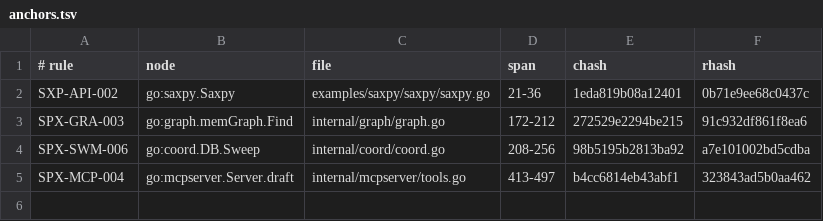
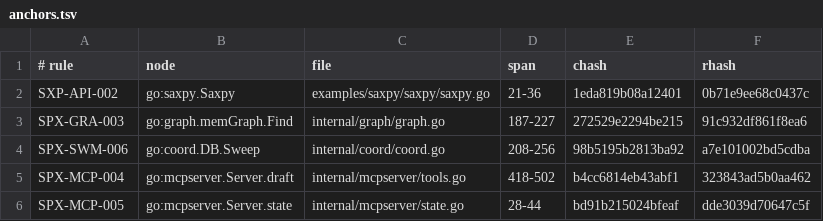
Before and after one commit to jxsl13/spectackle, a TSV file: .spectacle/anchors.tsv, drawn as a sheet.

```diff
--- a/.spectacle/anchors.tsv
+++ b/.spectacle/anchors.tsv
@@ -2,4 +2,5 @@
 SXP-API-002	go:saxpy.Saxpy	examples/saxpy/saxpy/saxpy.go	21-36	1eda819b08a12401	0b71e9ee68c0437c
-SPX-GRA-003	go:graph.memGraph.Find	internal/graph/graph.go	172-212	272529e2294be215	91c932df861f8ea6
+SPX-GRA-003	go:graph.memGraph.Find	internal/graph/graph.go	187-227	272529e2294be215	91c932df861f8ea6
 SPX-SWM-006	go:coord.DB.Sweep	internal/coord/coord.go	208-256	98b5195b2813ba92	a7e101002bd5cdba
-SPX-MCP-004	go:mcpserver.Server.draft	internal/mcpserver/tools.go	413-497	b4cc6814eb43abf1	323843ad5b0aa462
+SPX-MCP-004	go:mcpserver.Server.draft	internal/mcpserver/tools.go	418-502	b4cc6814eb43abf1	323843ad5b0aa462
+SPX-MCP-005	go:mcpserver.Server.state	internal/mcpserver/state.go	28-44	bd91b215024bfeaf	dde3039d70647c5f
```
Also changed, not shown: 11 other files.
